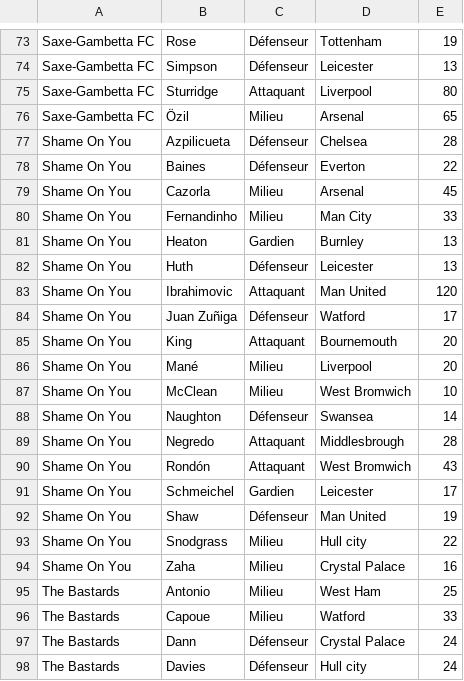
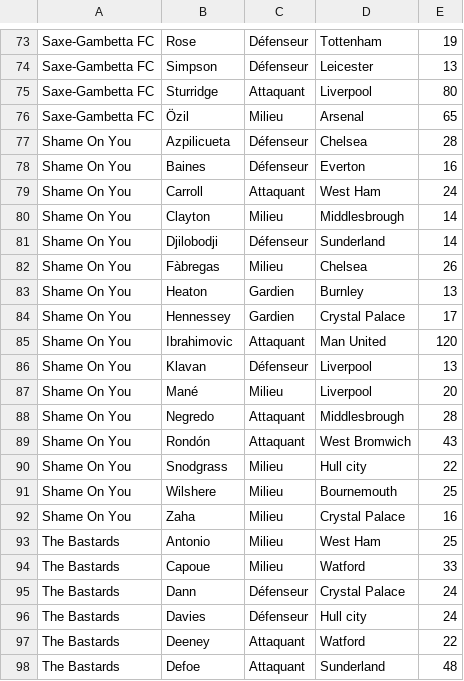
Before and after one commit to hdurix/mpg, a CSV file: mpg-en.csv, drawn as a sheet; only a part is shown, gaps mark what is left out; the shorter side is filled out with more unchanged rows; the diff covers the shown part only.

Commit message:
automatical commit

```diff
--- a/mpg-en.csv
+++ b/mpg-en.csv
@@ -77,18 +77,16 @@ Saxe-Gambetta FC;Özil;Milieu;Arsenal;65
 Shame On You;Azpilicueta;Défenseur;Chelsea;28
-Shame On You;Baines;Défenseur;Everton;22
-Shame On You;Cazorla;Milieu;Arsenal;45
-Shame On You;Fernandinho;Milieu;Man City;33
+Shame On You;Baines;Défenseur;Everton;16
+Shame On You;Carroll;Attaquant;West Ham;24
+Shame On You;Clayton;Milieu;Middlesbrough;14
+Shame On You;Djilobodji;Défenseur;Sunderland;14
+Shame On You;Fàbregas;Milieu;Chelsea;26
 Shame On You;Heaton;Gardien;Burnley;13
-Shame On You;Huth;Défenseur;Leicester;13
+Shame On You;Hennessey;Gardien;Crystal Palace;17
 Shame On You;Ibrahimovic;Attaquant;Man United;120
-Shame On You;Juan Zuñiga;Défenseur;Watford;17
-Shame On You;King;Attaquant;Bournemouth;20
+Shame On You;Klavan;Défenseur;Liverpool;13
 Shame On You;Mané;Milieu;Liverpool;20
-Shame On You;McClean;Milieu;West Bromwich;10
-Shame On You;Naughton;Défenseur;Swansea;14
 Shame On You;Negredo;Attaquant;Middlesbrough;28
 Shame On You;Rondón;Attaquant;West Bromwich;43
-Shame On You;Schmeichel;Gardien;Leicester;17
-Shame On You;Shaw;Défenseur;Man United;19
 Shame On You;Snodgrass;Milieu;Hull city;22
+Shame On You;Wilshere;Milieu;Bournemouth;25
 Shame On You;Zaha;Milieu;Crystal Palace;16
```
Also changed, not shown: 3 added rows and 4 removed rows elsewhere in this file.
